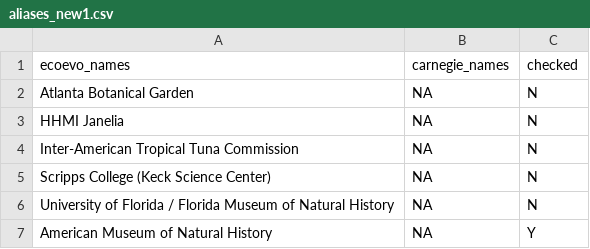
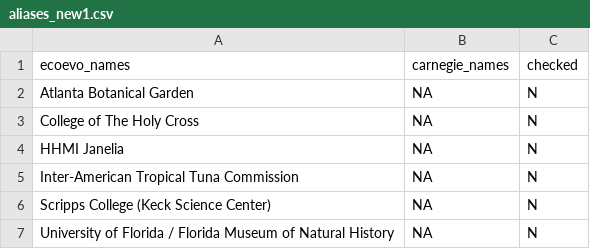
Before and after one commit to eddelbuettel/ecoevojobsR, a CSV file: data-raw/aliases_new1.csv, drawn as a sheet; only a part is shown; the shorter side is filled out with more unchanged rows; the diff names each change by its address in the sheet, - before the commit and + after, or states it on an @@ line.

```diff
--- a/data-raw/aliases_new1.csv
+++ b/data-raw/aliases_new1.csv
+row 3: College of The Holy Cross | NA | N
```
Also changed, not shown: data-raw/ecoevojobsR_faculty.csv, 1 other file.
